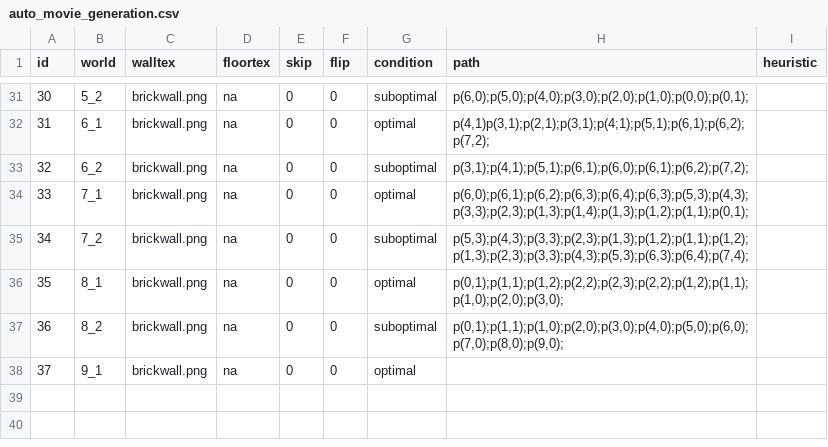
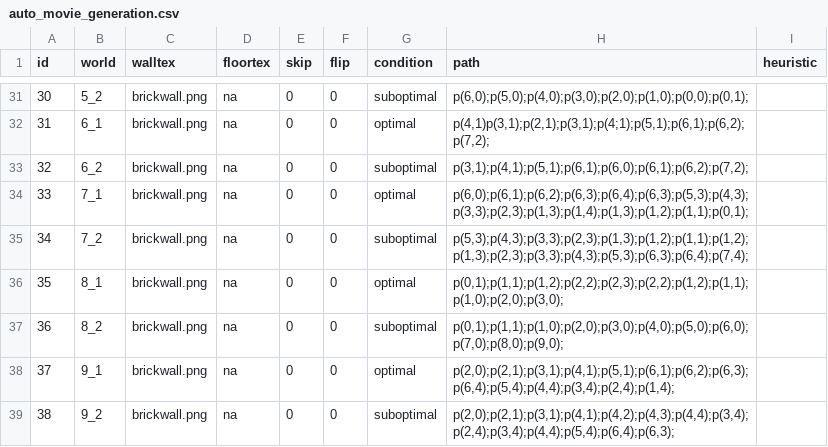
Before and after one commit to marta-kryven/kidsExperiment, a CSV file: attributionMovies/auto_movie_generation.csv, drawn as a sheet; only a part is shown, gaps mark what is left out.

```diff
--- a/attributionMovies/auto_movie_generation.csv
+++ b/attributionMovies/auto_movie_generation.csv
@@ -37,2 +37,3 @@ id,world,walltex,floortex,skip,flip,condition,path,heuristic
 36,8_2,brickwall.png,na,0,0,suboptimal,"p(0,1);p(1,1);p(1,0);p(2,0);p(3,0);p(4,0);p(5,0);p(6,0);p(7,0);p(8,0);p(9,0);",
-37,9_1,brickwall.png,na,0,0,optimal,,
+37,9_1,brickwall.png,na,0,0,optimal,"p(2,0);p(2,1);p(3,1);p(4,1);p(5,1);p(6,1);p(6,2);p(6,3);p(6,4);p(5,4);p(4,4);p(3,4);p(2,4);p(1,4);",
+38,9_2,brickwall.png,na,0,0,suboptimal,"p(2,0);p(2,1);p(3,1);p(4,1);p(4,2);p(4,3);p(4,4);p(3,4);p(2,4);p(3,4);p(4,4);p(5,4);p(6,4);p(6,3);",
```
Also changed, not shown: 2 other files.
